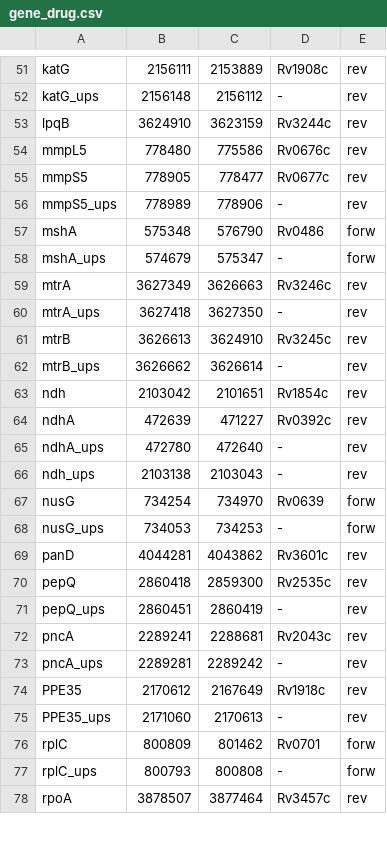
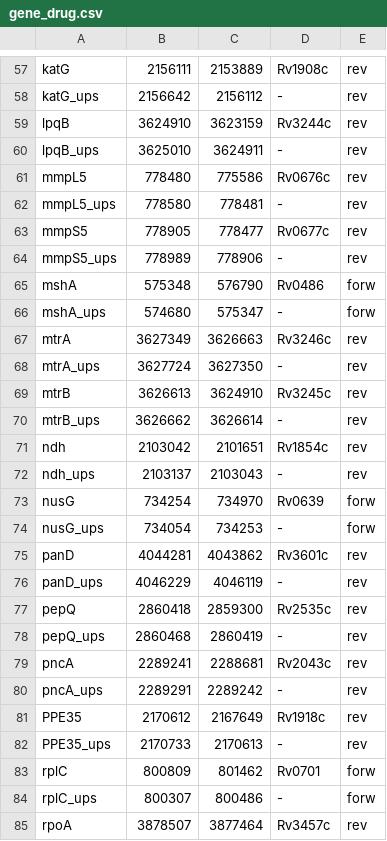
Before and after one commit to Allen13x/NF_MTBSeq, a CSV file: REF/gene_drug.csv, drawn as a sheet; only a part is shown, gaps mark what is left out; removed rows and columns are numbered as before the commit, all else as after; the diff covers the shown part only; the diff names each change by its address in the sheet, - before the commit and + after, or states it on an @@ line.

```diff
--- a/REF/gene_drug.csv
+++ b/REF/gene_drug.csv
-B58: 2156148
+B58: 2156642
+row 60: lpqB_ups | 3625010 | 3624911 | - | rev
+row 62: mmpL5_ups | 778580 | 778481 | - | rev
-B66: 574679
+B66: 574680
-B68: 3627418
+B68: 3627724
-row 64: ndhA | 472639 | 471227 | Rv0392c | rev
-row 65: ndhA_ups | 472780 | 472640 | - | rev
-B72: 2103138
+B72: 2103137
-B74: 734053
+B74: 734054
+row 76: panD_ups | 4046229 | 4046119 | - | rev
-B78: 2860451
+B78: 2860468
-B80: 2289281
+B80: 2289291
-B82: 2171060
+B82: 2170733
-B84: 800793
+B84: 800307
-C84: 800808
+C84: 800486
```
Also changed, not shown: 8 added rows, 1 removed row, 2 moved rows and 51 edited cells elsewhere in this file, 1 other file.
